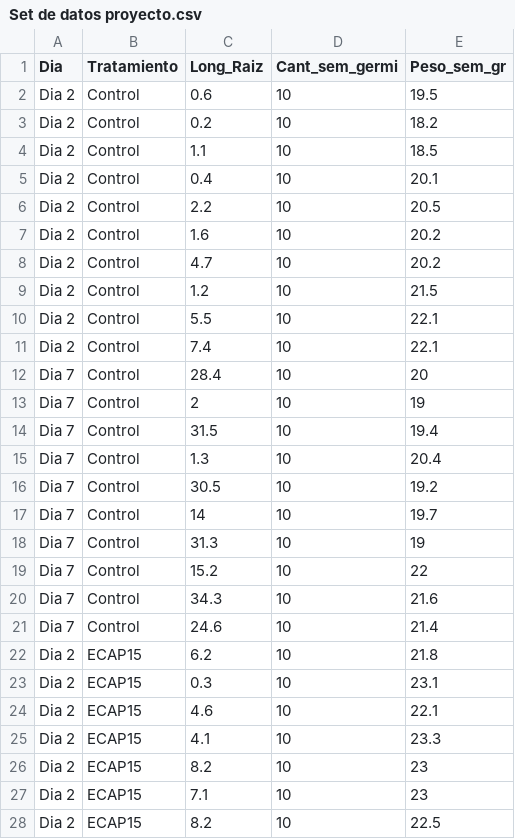
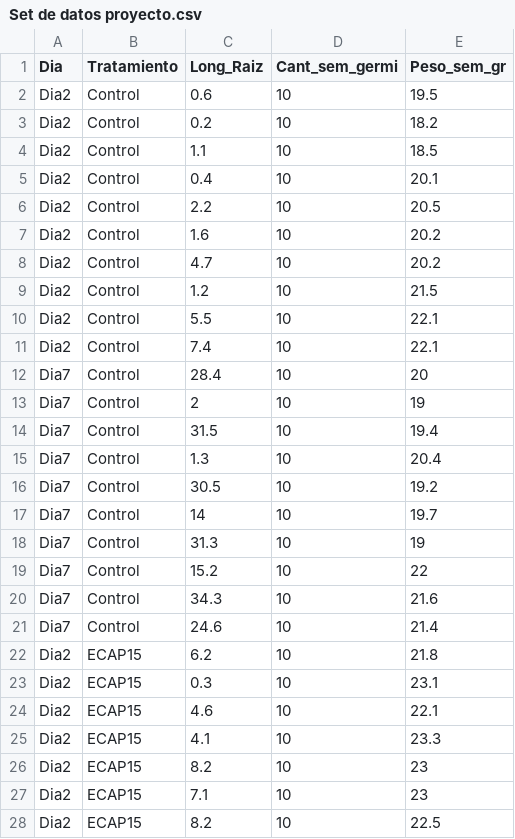
Before and after one commit to CelinaVillalobos/CursoInnovak, a CSV file: Proyecto_1_RMarkdown/Set de datos proyecto.csv, drawn as a sheet; only a part is shown; the diff covers the shown part only.

```diff
--- a/Proyecto_1_RMarkdown/Set de datos proyecto.csv
+++ b/Proyecto_1_RMarkdown/Set de datos proyecto.csv
@@ -1,28 +1,28 @@
 Dia ,Tratamiento,Long_Raiz ,Cant_sem_germi ,Peso_sem_gr
-Dia 2,Control ,0.6,10,19.5
-Dia 2,Control ,0.2,10,18.2
-Dia 2,Control ,1.1,10,18.5
-Dia 2,Control ,0.4,10,20.1
-Dia 2,Control ,2.2,10,20.5
-Dia 2,Control ,1.6,10,20.2
-Dia 2,Control ,4.7,10,20.2
-Dia 2,Control ,1.2,10,21.5
-Dia 2,Control ,5.5,10,22.1
-Dia 2,Control ,7.4,10,22.1
-Dia 7,Control ,28.4,10,20
-Dia 7,Control ,2,10,19
-Dia 7,Control ,31.5,10,19.4
-Dia 7,Control ,1.3,10,20.4
-Dia 7,Control ,30.5,10,19.2
-Dia 7,Control ,14,10,19.7
-Dia 7,Control ,31.3,10,19
-Dia 7,Control ,15.2,10,22
-Dia 7,Control ,34.3,10,21.6
-Dia 7,Control ,24.6,10,21.4
-Dia 2,ECAP15,6.2,10,21.8
-Dia 2,ECAP15,0.3,10,23.1
-Dia 2,ECAP15,4.6,10,22.1
-Dia 2,ECAP15,4.1,10,23.3
-Dia 2,ECAP15,8.2,10,23
-Dia 2,ECAP15,7.1,10,23
-Dia 2,ECAP15,8.2,10,22.5
+Dia2,Control ,0.6,10,19.5
+Dia2,Control ,0.2,10,18.2
+Dia2,Control ,1.1,10,18.5
+Dia2,Control ,0.4,10,20.1
+Dia2,Control ,2.2,10,20.5
+Dia2,Control ,1.6,10,20.2
+Dia2,Control ,4.7,10,20.2
+Dia2,Control ,1.2,10,21.5
+Dia2,Control ,5.5,10,22.1
+Dia2,Control ,7.4,10,22.1
+Dia7,Control ,28.4,10,20
+Dia7,Control ,2,10,19
+Dia7,Control ,31.5,10,19.4
+Dia7,Control ,1.3,10,20.4
+Dia7,Control ,30.5,10,19.2
+Dia7,Control ,14,10,19.7
+Dia7,Control ,31.3,10,19
+Dia7,Control ,15.2,10,22
+Dia7,Control ,34.3,10,21.6
+Dia7,Control ,24.6,10,21.4
+Dia2,ECAP15,6.2,10,21.8
+Dia2,ECAP15,0.3,10,23.1
+Dia2,ECAP15,4.6,10,22.1
+Dia2,ECAP15,4.1,10,23.3
+Dia2,ECAP15,8.2,10,23
+Dia2,ECAP15,7.1,10,23
+Dia2,ECAP15,8.2,10,22.5
```
Also changed, not shown: 13 edited cells elsewhere in this file, 45 other files.
